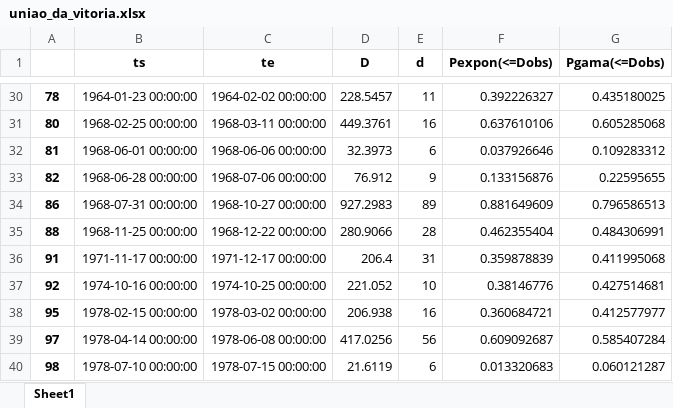
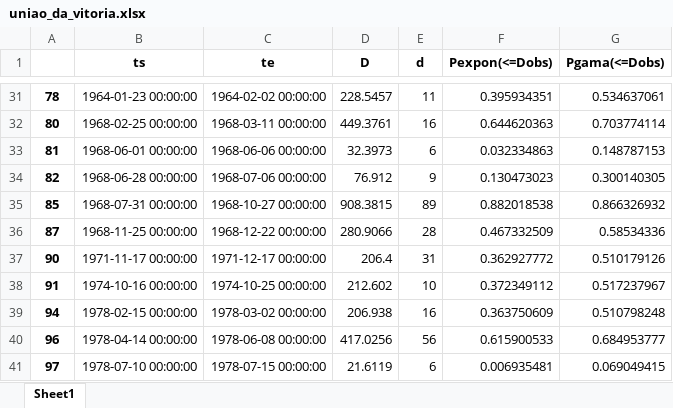
Before and after one commit to arlanscort/analise-seca, an Excel workbook: low-flow-index/dados-saida/uniao_da_vitoria.xlsx, sheet Sheet1, drawn as a sheet; only a part is shown, gaps mark what is left out; values as stored, in another font and other column widths than the file's, no borders; removed rows and columns are numbered as before the commit, all else as after; the diff covers the shown part only; the diff names each change by its address in the sheet, - before the commit and + after, or states it on an @@ line.

```diff
--- a/low-flow-index/dados-saida/uniao_da_vitoria.xlsx (sheet Sheet1)
+++ b/low-flow-index/dados-saida/uniao_da_vitoria.xlsx (sheet Sheet1)
-F31 (Pexpon(<=Dobs)): 0.392226327
+F31 (Pexpon(<=Dobs)): 0.395934351
-G31 (Pgama(<=Dobs)): 0.435180025
+G31 (Pgama(<=Dobs)): 0.534637061
-F32 (Pexpon(<=Dobs)): 0.637610106
+F32 (Pexpon(<=Dobs)): 0.644620363
-G32 (Pgama(<=Dobs)): 0.605285068
+G32 (Pgama(<=Dobs)): 0.703774114
-F33 (Pexpon(<=Dobs)): 0.037926646
+F33 (Pexpon(<=Dobs)): 0.032334863
-G33 (Pgama(<=Dobs)): 0.109283312
+G33 (Pgama(<=Dobs)): 0.148787153
-F34 (Pexpon(<=Dobs)): 0.133156876
+F34 (Pexpon(<=Dobs)): 0.130473023
-G34 (Pgama(<=Dobs)): 0.22595655
+G34 (Pgama(<=Dobs)): 0.300140305
-row 34: 86 | 1968-07-31 00:00:00 | 1968-10-27 00:00:00 | 927.2983 | 89 | 0.881649609 | 0.796586513
+row 35: 85 | 1968-07-31 00:00:00 | 1968-10-27 00:00:00 | 908.3815 | 89 | 0.882018538 | 0.866326932
-A36: 88
+A36: 87
-F36 (Pexpon(<=Dobs)): 0.462355404
+F36 (Pexpon(<=Dobs)): 0.467332509
-G36 (Pgama(<=Dobs)): 0.484306991
+G36 (Pgama(<=Dobs)): 0.58534336
+row 37: 90 | 1971-11-17 00:00:00 | 1971-12-17 00:00:00 | 206.4 | 31 | 0.362927772 | 0.510179126
-B38 (ts): 1971-11-17 00:00:00
+B38 (ts): 1974-10-16 00:00:00
-C38 (te): 1971-12-17 00:00:00
+C38 (te): 1974-10-25 00:00:00
-D38 (D): 206.4
+D38 (D): 212.602
-E38 (d): 31
+E38 (d): 10
-F38 (Pexpon(<=Dobs)): 0.359878839
+F38 (Pexpon(<=Dobs)): 0.372349112
-G38 (Pgama(<=Dobs)): 0.411995068
+G38 (Pgama(<=Dobs)): 0.517237967
-row 37: 92 | 1974-10-16 00:00:00 | 1974-10-25 00:00:00 | 221.052 | 10 | 0.38146776 | 0.427514681
-A39: 95
+A39: 94
-F39 (Pexpon(<=Dobs)): 0.360684721
+F39 (Pexpon(<=Dobs)): 0.363750609
-G39 (Pgama(<=Dobs)): 0.412577977
+G39 (Pgama(<=Dobs)): 0.510798248
+row 40: 96 | 1978-04-14 00:00:00 | 1978-06-08 00:00:00 | 417.0256 | 56 | 0.615900533 | 0.684953777
-B41 (ts): 1978-04-14 00:00:00
+B41 (ts): 1978-07-10 00:00:00
-C41 (te): 1978-06-08 00:00:00
+C41 (te): 1978-07-15 00:00:00
-D41 (D): 417.0256
+D41 (D): 21.6119
-E41 (d): 56
+E41 (d): 6
-F41 (Pexpon(<=Dobs)): 0.609092687
+F41 (Pexpon(<=Dobs)): 0.006935481
-G41 (Pgama(<=Dobs)): 0.585407284
+G41 (Pgama(<=Dobs)): 0.069049415
-row 40: 98 | 1978-07-10 00:00:00 | 1978-07-15 00:00:00 | 21.6119 | 6 | 0.013320683 | 0.060121287
```
Also changed, not shown: 8 added rows, 7 removed rows and 123 edited cells elsewhere in this sheet, 35 other files.
